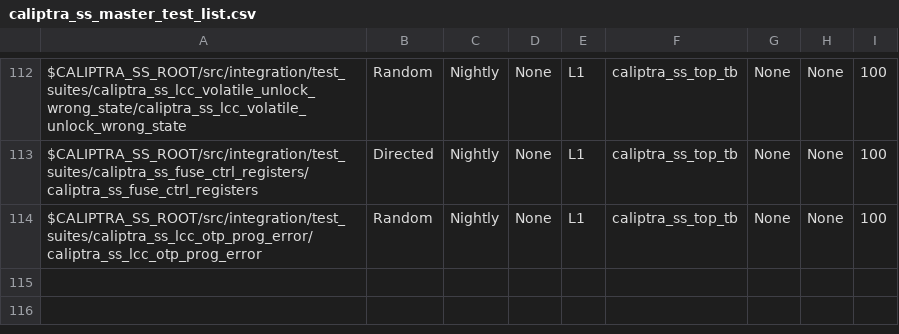
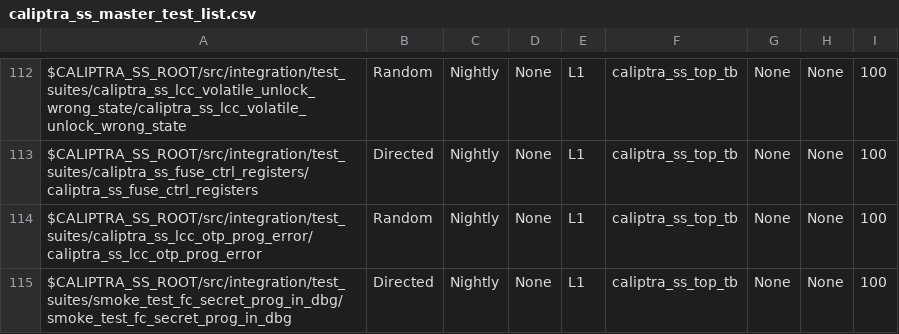
Before and after one commit to antmicro/caliptra-ss, a CSV file: src/integration/stimulus/testsuites/caliptra_ss_master_test_list.csv, drawn as a sheet; only a part is shown, gaps mark what is left out; the diff names each change by its address in the sheet, - before the commit and + after, or states it on an @@ line.

Commit message:
[RTL+VAL 2.0] UDS/FE Programming limitation in debug mode (#940)
* blocking UDS/FE prog in debug mode

* added debug port to FC

* testing UDS/FE prog in debug mode

* made the UDS/FE prog in dbg rule only for UDS/FE

* added UDS/FE dbg prog test into L1

* MICROSOFT AUTOMATED PIPELINE: Stamp 'user/ekarabulut/UDS_FE_prog_in_debug_2.0' with updated timestamp and hash after successful run

* added missing ;

* Update caliptra-rtl submodule to get v2.0.3 rev id update

* MICROSOFT AUTOMATED PIPELINE: Stamp 'user/ekarabulut/UDS_FE_prog_in_debug_2.0' with updated timestamp and hash after successful run

---------

Co-authored-by: Caleb <11879229+calebofearth@users.noreply.github.com>
Co-authored-by: Caleb Whitehead <cwhitehead@microsoft.com>

```diff
--- a/src/integration/stimulus/testsuites/caliptra_ss_master_test_list.csv
+++ b/src/integration/stimulus/testsuites/caliptra_ss_master_test_list.csv
+row 115: $CALIPTRA_SS_ROOT/src/integration/test_suites/smoke_test_fc_secret_prog_in_dbg/smoke_test_fc_secret_prog_in_dbg | Directed | Nightly | None | L1 | caliptra_ss_top_tb | None | None | 100
```
Also changed, not shown: 11 other files.
